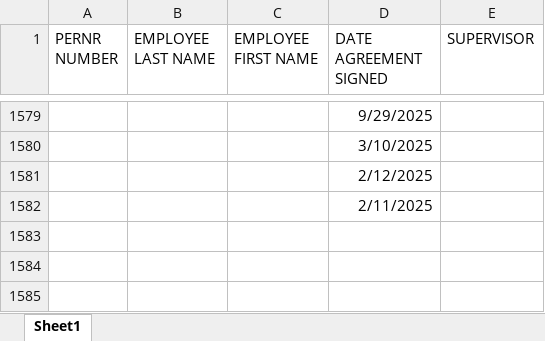
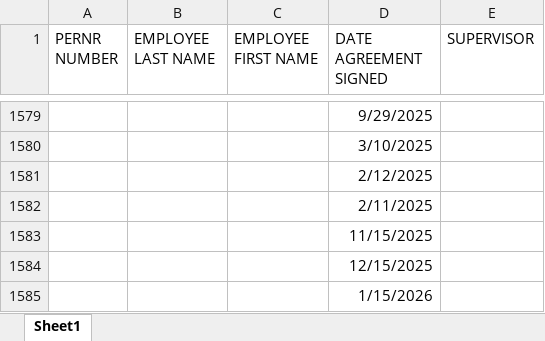
Before and after one commit to dfranco01/Work-Automation, an Excel workbook: log.xlsx, sheet Sheet1, drawn as a sheet; only a part is shown, gaps mark what is left out; values as stored, in another font and other column widths than the file's, no borders; table styles not drawn; the diff names each change by its address in the sheet, - before the commit and + after, or states it on an @@ line.

```diff
--- a/log.xlsx (sheet Sheet1)
+++ b/log.xlsx (sheet Sheet1)
+row 1583:  |  |  | 11/15/2025
+row 1584:  |  |  | 12/15/2025
+row 1585:  |  |  | 1/15/2026
```
Also changed, not shown: 4 other files.
